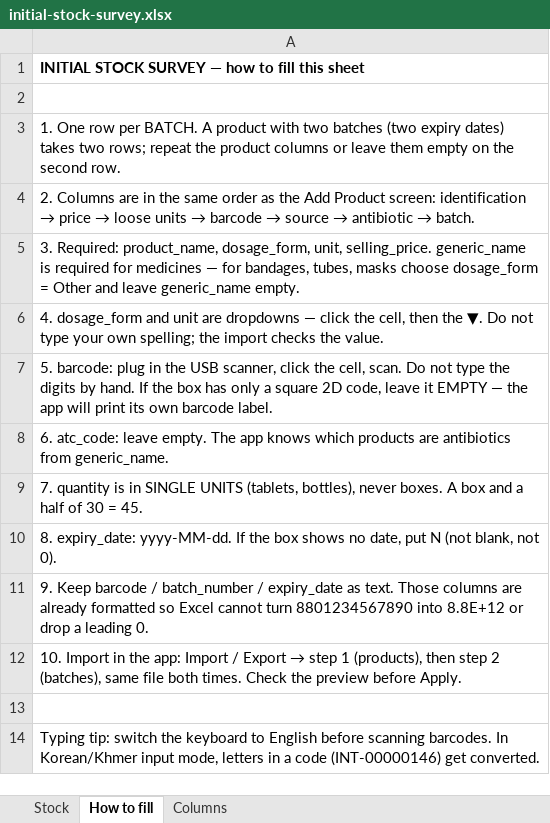
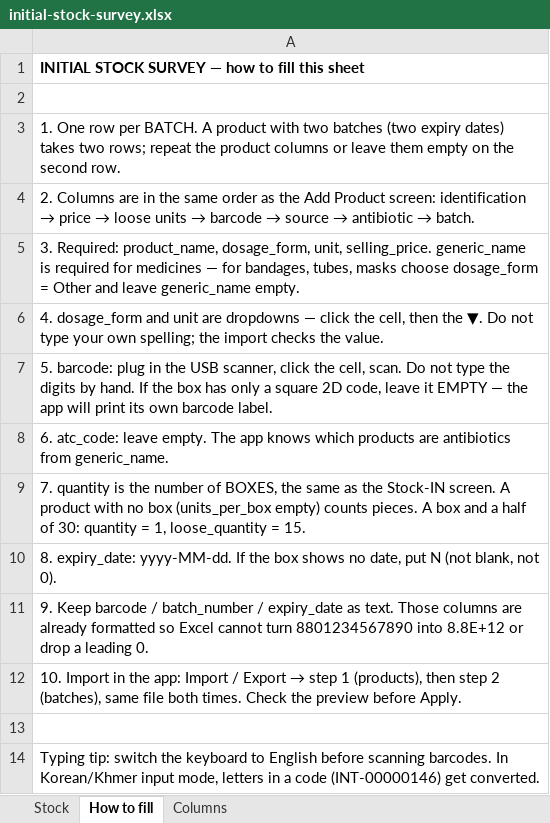
Before and after one commit to camdianze/campos, an Excel workbook: docs/templates/initial-stock-survey.xlsx, sheet How to fill, drawn as a sheet; values as stored, in another font and other column widths than the file's, no borders; the diff names each change by its address in the sheet, - before the commit and + after, or states it on an @@ line.

```diff
--- a/docs/templates/initial-stock-survey.xlsx (sheet How to fill)
+++ b/docs/templates/initial-stock-survey.xlsx (sheet How to fill)
-A9: …quantity is in SINGLE UNITS (tablets, bottles), never boxes. A box and a half of 30 = 45.
+A9: …quantity is the number of BOXES, the same as the Stock-IN screen. A product with no box (units_per_box empty) counts pieces. A box and a half of 30: quantity = 1, loose_quantity = 15.
```
Also changed, not shown: sheet Columns, sheet Stock, 9 other files.
